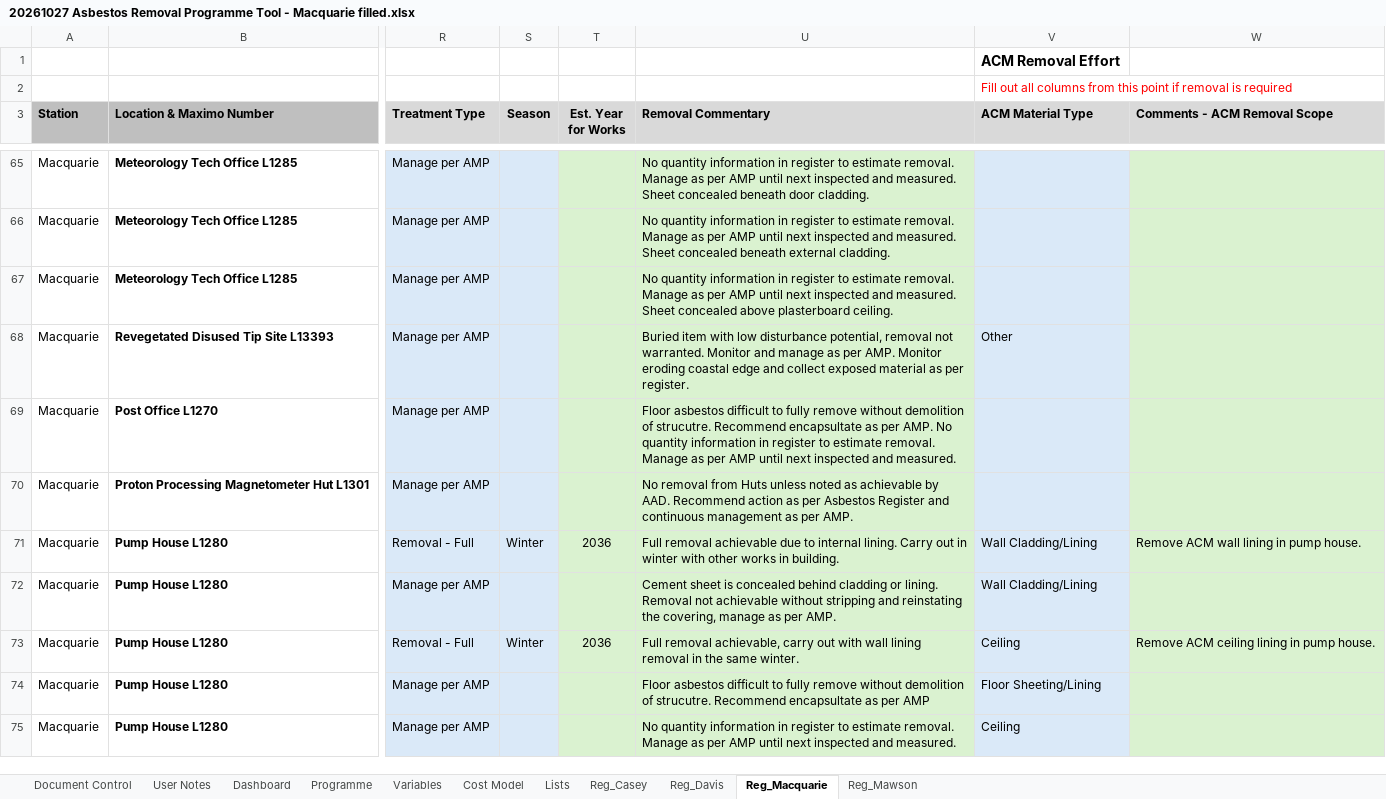
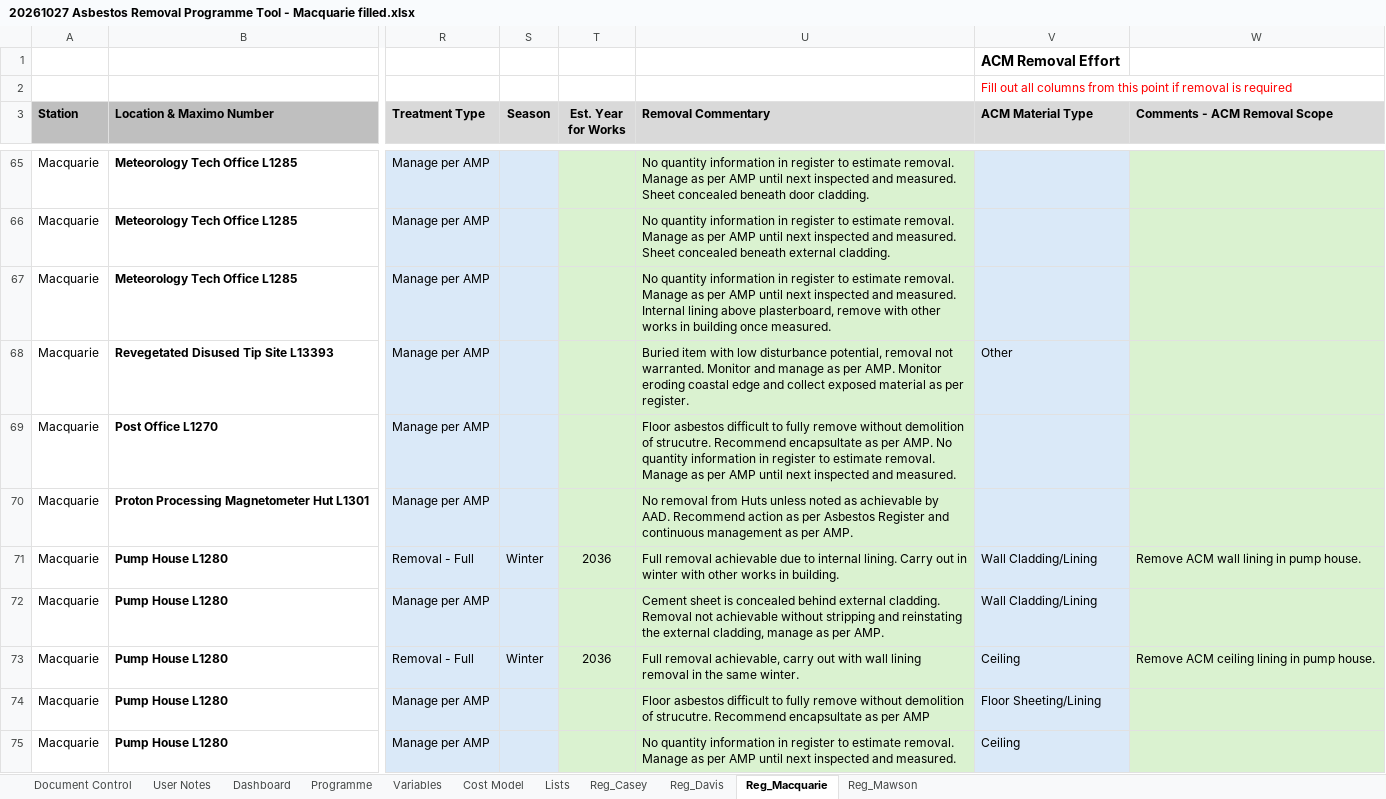
Before and after one commit to KavGoat/Test, an Excel workbook: 20261027 Asbestos Removal Programme Tool - Macquarie filled.xlsx, sheet Reg_Macquarie, drawn as a sheet; only a part is shown, gaps mark what is left out; values as stored, in another font and other column widths than the file's, no borders; table styles not drawn; the diff covers the shown part only; the diff names each change by its address in the sheet, - before the commit and + after, or states it on an @@ line.

```diff
--- a/20261027 Asbestos Removal Programme Tool - Macquarie filled.xlsx (sheet Reg_Macquarie)
+++ b/20261027 Asbestos Removal Programme Tool - Macquarie filled.xlsx (sheet Reg_Macquarie)
-U67 (Removal Commentary): …and measured. Sheet concealed above plasterboard ceiling.
+U67 (Removal Commentary): …and measured. Internal lining above plasterboard, remove with other works in building once measured.
-U72 (Removal Commentary): …concealed behind cladding or lining. Removal not achievable without stripping and reinstating the covering, manage as…
+U72 (Removal Commentary): …concealed behind external cladding. Removal not achievable without stripping and reinstating the external cladding, manage as…
```
Also changed, not shown: 68 edited cells elsewhere in this sheet, 2 other files.
